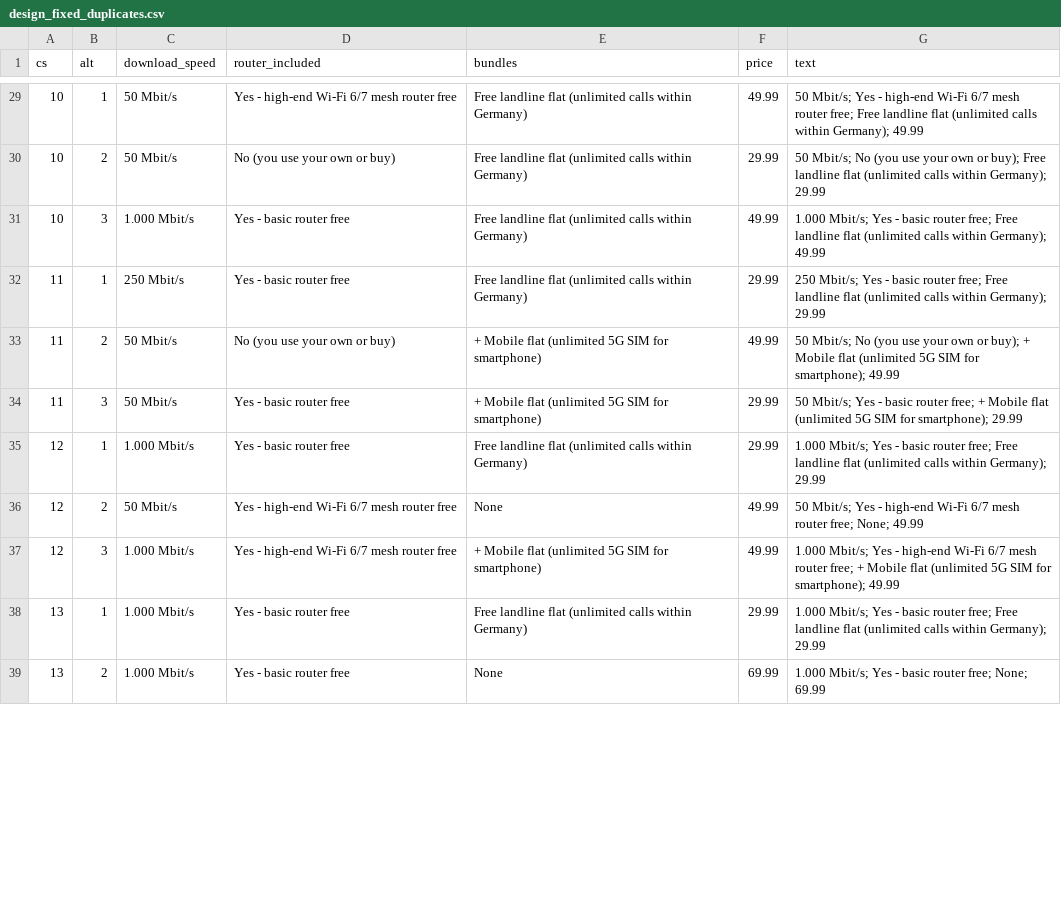
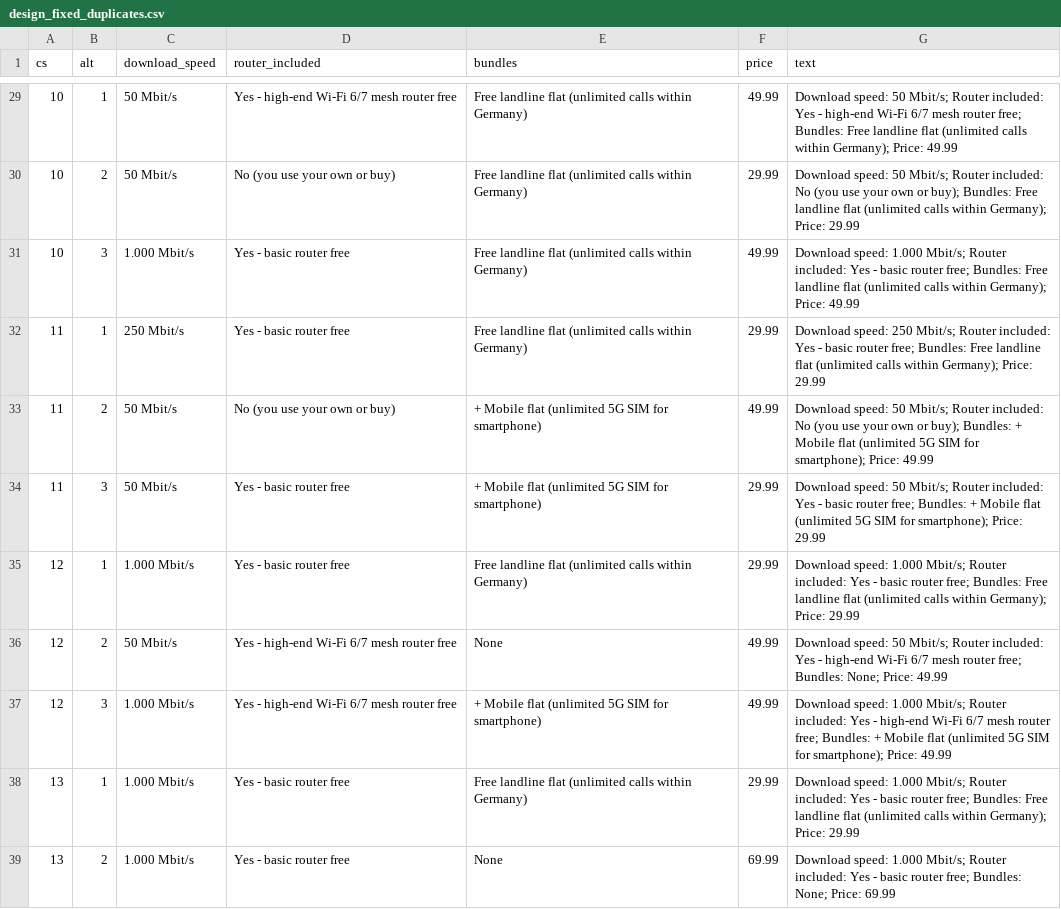
Before and after one commit to MiaYangM/Seminar-Marketing-R, a CSV file: design_fixed_duplicates.csv, drawn as a sheet; only a part is shown, gaps mark what is left out; the diff covers the shown part only.

Commit message:
fix text

```diff
--- a/design_fixed_duplicates.csv
+++ b/design_fixed_duplicates.csv
@@ -29,11 +29,11 @@
-10,1,"50 Mbit/s","Yes - high-end Wi-Fi 6/7 mesh router free","Free landline flat (unlimited calls within Germany)","49.99","50 Mbit/s; Yes - high-end Wi-Fi 6/7 mesh router free; Free landline flat (unlimited calls within Germany); 49.99"
-10,2,"50 Mbit/s","No (you use your own or buy)","Free landline flat (unlimited calls within Germany)","29.99","50 Mbit/s; No (you use your own or buy); Free landline flat (unlimited calls within Germany); 29.99"
-10,3,"1.000 Mbit/s","Yes - basic router free","Free landline flat (unlimited calls within Germany)","49.99","1.000 Mbit/s; Yes - basic router free; Free landline flat (unlimited calls within Germany); 49.99"
-11,1,"250 Mbit/s","Yes - basic router free","Free landline flat (unlimited calls within Germany)","29.99","250 Mbit/s; Yes - basic router free; Free landline flat (unlimited calls within Germany); 29.99"
-11,2,"50 Mbit/s","No (you use your own or buy)","+ Mobile flat (unlimited 5G SIM for smartphone)","49.99","50 Mbit/s; No (you use your own or buy); + Mobile flat (unlimited 5G SIM for smartphone); 49.99"
-11,3,"50 Mbit/s","Yes - basic router free","+ Mobile flat (unlimited 5G SIM for smartphone)","29.99","50 Mbit/s; Yes - basic router free; + Mobile flat (unlimited 5G SIM for smartphone); 29.99"
-12,1,"1.000 Mbit/s","Yes - basic router free","Free landline flat (unlimited calls within Germany)","29.99","1.000 Mbit/s; Yes - basic router free; Free landline flat (unlimited calls within Germany); 29.99"
-12,2,"50 Mbit/s","Yes - high-end Wi-Fi 6/7 mesh router free","None","49.99","50 Mbit/s; Yes - high-end Wi-Fi 6/7 mesh router free; None; 49.99"
-12,3,"1.000 Mbit/s","Yes - high-end Wi-Fi 6/7 mesh router free","+ Mobile flat (unlimited 5G SIM for smartphone)","49.99","1.000 Mbit/s; Yes - high-end Wi-Fi 6/7 mesh router free; + Mobile flat (unlimited 5G SIM for smartphone); 49.99"
-13,1,"1.000 Mbit/s","Yes - basic router free","Free landline flat (unlimited calls within Germany)","29.99","1.000 Mbit/s; Yes - basic router free; Free landline flat (unlimited calls within Germany); 29.99"
-13,2,"1.000 Mbit/s","Yes - basic router free","None","69.99","1.000 Mbit/s; Yes - basic router free; None; 69.99"
+10,1,"50 Mbit/s","Yes - high-end Wi-Fi 6/7 mesh router free","Free landline flat (unlimited calls within Germany)","49.99","Download speed: 50 Mbit/s; Router included: Yes - high-end Wi-Fi 6/7 mesh router free; Bundles: Free landline flat (unlimited calls within Germany); Price: 49.99"
+10,2,"50 Mbit/s","No (you use your own or buy)","Free landline flat (unlimited calls within Germany)","29.99","Download speed: 50 Mbit/s; Router included: No (you use your own or buy); Bundles: Free landline flat (unlimited calls within Germany); Price: 29.99"
+10,3,"1.000 Mbit/s","Yes - basic router free","Free landline flat (unlimited calls within Germany)","49.99","Download speed: 1.000 Mbit/s; Router included: Yes - basic router free; Bundles: Free landline flat (unlimited calls within Germany); Price: 49.99"
+11,1,"250 Mbit/s","Yes - basic router free","Free landline flat (unlimited calls within Germany)","29.99","Download speed: 250 Mbit/s; Router included: Yes - basic router free; Bundles: Free landline flat (unlimited calls within Germany); Price: 29.99"
+11,2,"50 Mbit/s","No (you use your own or buy)","+ Mobile flat (unlimited 5G SIM for smartphone)","49.99","Download speed: 50 Mbit/s; Router included: No (you use your own or buy); Bundles: + Mobile flat (unlimited 5G SIM for smartphone); Price: 49.99"
+11,3,"50 Mbit/s","Yes - basic router free","+ Mobile flat (unlimited 5G SIM for smartphone)","29.99","Download speed: 50 Mbit/s; Router included: Yes - basic router free; Bundles: + Mobile flat (unlimited 5G SIM for smartphone); Price: 29.99"
+12,1,"1.000 Mbit/s","Yes - basic router free","Free landline flat (unlimited calls within Germany)","29.99","Download speed: 1.000 Mbit/s; Router included: Yes - basic router free; Bundles: Free landline flat (unlimited calls within Germany); Price: 29.99"
+12,2,"50 Mbit/s","Yes - high-end Wi-Fi 6/7 mesh router free","None","49.99","Download speed: 50 Mbit/s; Router included: Yes - high-end Wi-Fi 6/7 mesh router free; Bundles: None; Price: 49.99"
+12,3,"1.000 Mbit/s","Yes - high-end Wi-Fi 6/7 mesh router free","+ Mobile flat (unlimited 5G SIM for smartphone)","49.99","Download speed: 1.000 Mbit/s; Router included: Yes - high-end Wi-Fi 6/7 mesh router free; Bundles: + Mobile flat (unlimited 5G SIM for smartphone); Price: 49.99"
+13,1,"1.000 Mbit/s","Yes - basic router free","Free landline flat (unlimited calls within Germany)","29.99","Download speed: 1.000 Mbit/s; Router included: Yes - basic router free; Bundles: Free landline flat (unlimited calls within Germany); Price: 29.99"
+13,2,"1.000 Mbit/s","Yes - basic router free","None","69.99","Download speed: 1.000 Mbit/s; Router included: Yes - basic router free; Bundles: None; Price: 69.99"
```
Also changed, not shown: 37 edited cells elsewhere in this file, 1 other file.
